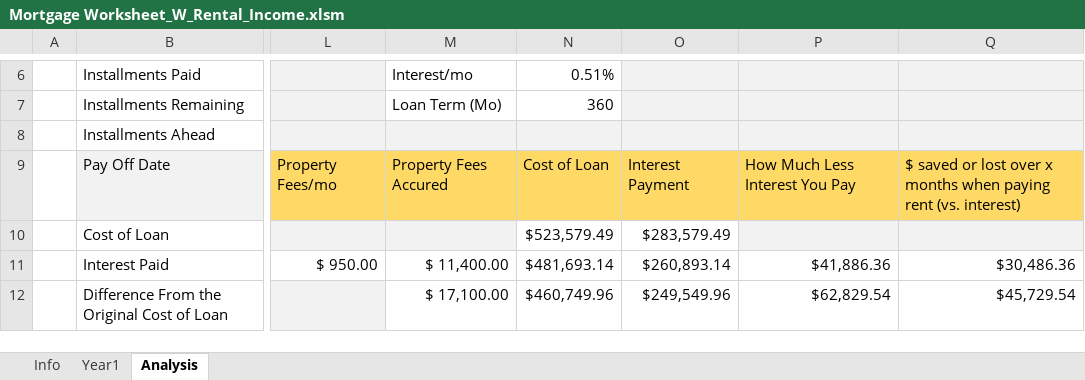
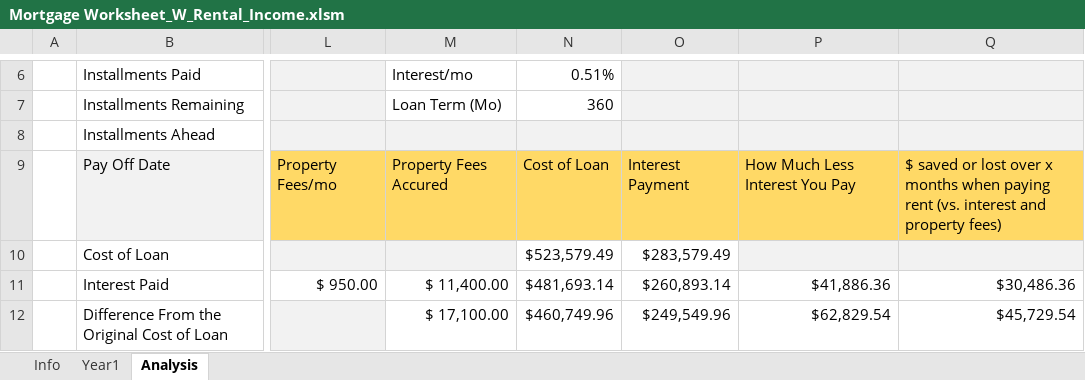
Before and after one commit to jhshi31/loan_vba_repo, an Excel workbook: Mortgage Worksheet_W_Rental_Income.xlsm, sheet Analysis, drawn as a sheet; only a part is shown, gaps mark what is left out; values as stored, in another font and other column widths than the file's, no borders; the diff names each change by its address in the sheet, - before the commit and + after, or states it on an @@ line.

```diff
--- a/Mortgage Worksheet_W_Rental_Income.xlsm (sheet Analysis)
+++ b/Mortgage Worksheet_W_Rental_Income.xlsm (sheet Analysis)
-Q9: …rent (vs. interest)
+Q9: …rent (vs. interest and property fees)
```
Also changed, not shown: Mortgage Worksheet.xlsm.
